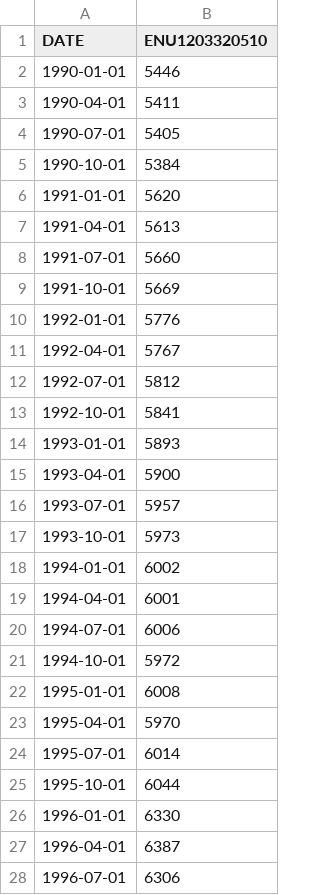
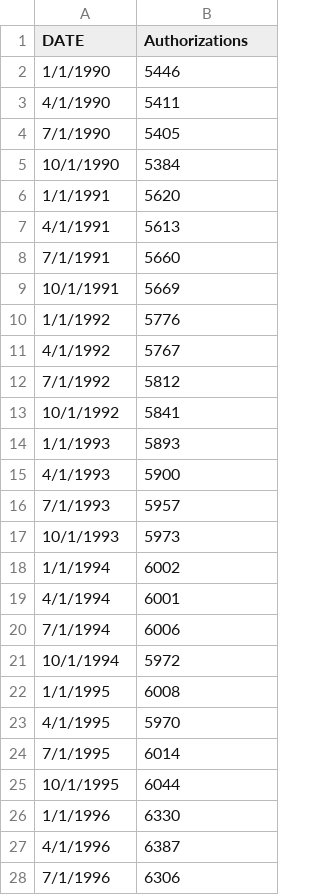
Before and after one commit to mchrzanowski27/Project1, a CSV file: Economic Data/EscambiaCty_Pensacola_PrivateIndustries.csv, drawn as a sheet; only a part is shown; the diff covers the shown part only.

```diff
--- a/Economic Data/EscambiaCty_Pensacola_PrivateIndustries.csv
+++ b/Economic Data/EscambiaCty_Pensacola_PrivateIndustries.csv
@@ -1,28 +1,28 @@
-DATE,ENU1203320510
-1990-01-01,5446
-1990-04-01,5411
-1990-07-01,5405
-1990-10-01,5384
-1991-01-01,5620
-1991-04-01,5613
-1991-07-01,5660
-1991-10-01,5669
-1992-01-01,5776
-1992-04-01,5767
-1992-07-01,5812
-1992-10-01,5841
-1993-01-01,5893
-1993-04-01,5900
-1993-07-01,5957
-1993-10-01,5973
-1994-01-01,6002
-1994-04-01,6001
-1994-07-01,6006
-1994-10-01,5972
-1995-01-01,6008
-1995-04-01,5970
-1995-07-01,6014
-1995-10-01,6044
-1996-01-01,6330
-1996-04-01,6387
-1996-07-01,6306
+DATE,Authorizations
+1/1/1990,5446
+4/1/1990,5411
+7/1/1990,5405
+10/1/1990,5384
+1/1/1991,5620
+4/1/1991,5613
+7/1/1991,5660
+10/1/1991,5669
+1/1/1992,5776
+4/1/1992,5767
+7/1/1992,5812
+10/1/1992,5841
+1/1/1993,5893
+4/1/1993,5900
+7/1/1993,5957
+10/1/1993,5973
+1/1/1994,6002
+4/1/1994,6001
+7/1/1994,6006
+10/1/1994,5972
+1/1/1995,6008
+4/1/1995,5970
+7/1/1995,6014
+10/1/1995,6044
+1/1/1996,6330
+4/1/1996,6387
+7/1/1996,6306
```
Also changed, not shown: 99 edited cells elsewhere in this file, Economic Data/EscambiaCtyPopulation.csv, Economic Data/EscambiaCty_Pensacola_RealGDP.csv, 17 other files.
